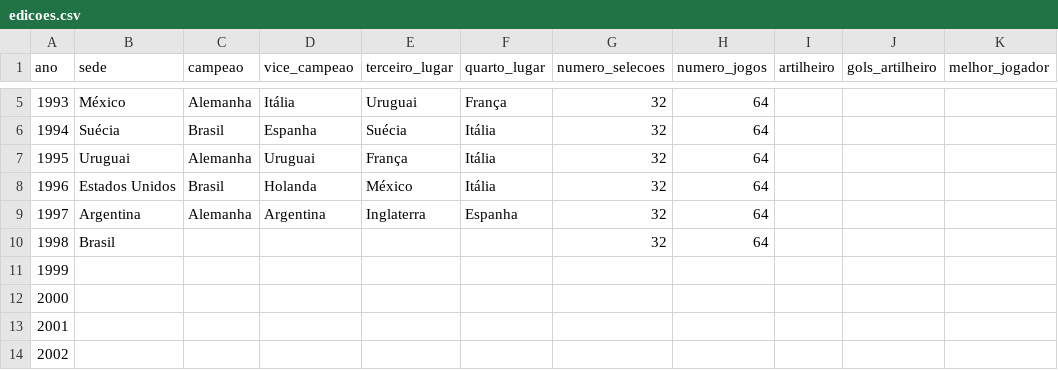
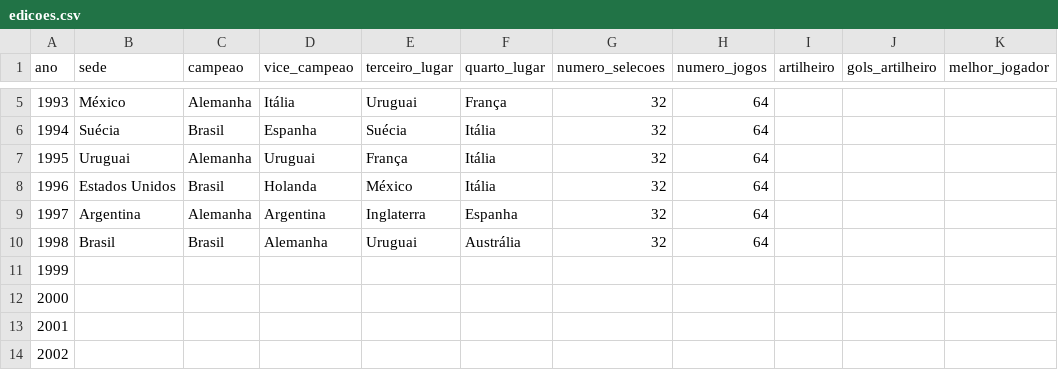
Before and after one commit to murilosoriano5-lgtm/copas-mundo-historico, a CSV file: data/edicoes.csv, drawn as a sheet; only a part is shown, gaps mark what is left out.

```diff
--- a/data/edicoes.csv
+++ b/data/edicoes.csv
@@ -9,3 +9,3 @@ ano,sede,campeao,vice_campeao,terceiro_lugar,quarto_lugar,numero_selecoes,numero
 1997,Argentina,Alemanha,Argentina,Inglaterra,Espanha,32,64,,,
-1998,Brasil,,,,,32,64,,,
+1998,Brasil,Brasil,Alemanha,Uruguai,Austrália,32,64,,,
 1999,,,,,,,,,,
```
Also changed, not shown: data/jogos.csv, data/ranking_historico.csv, 1 other file.
